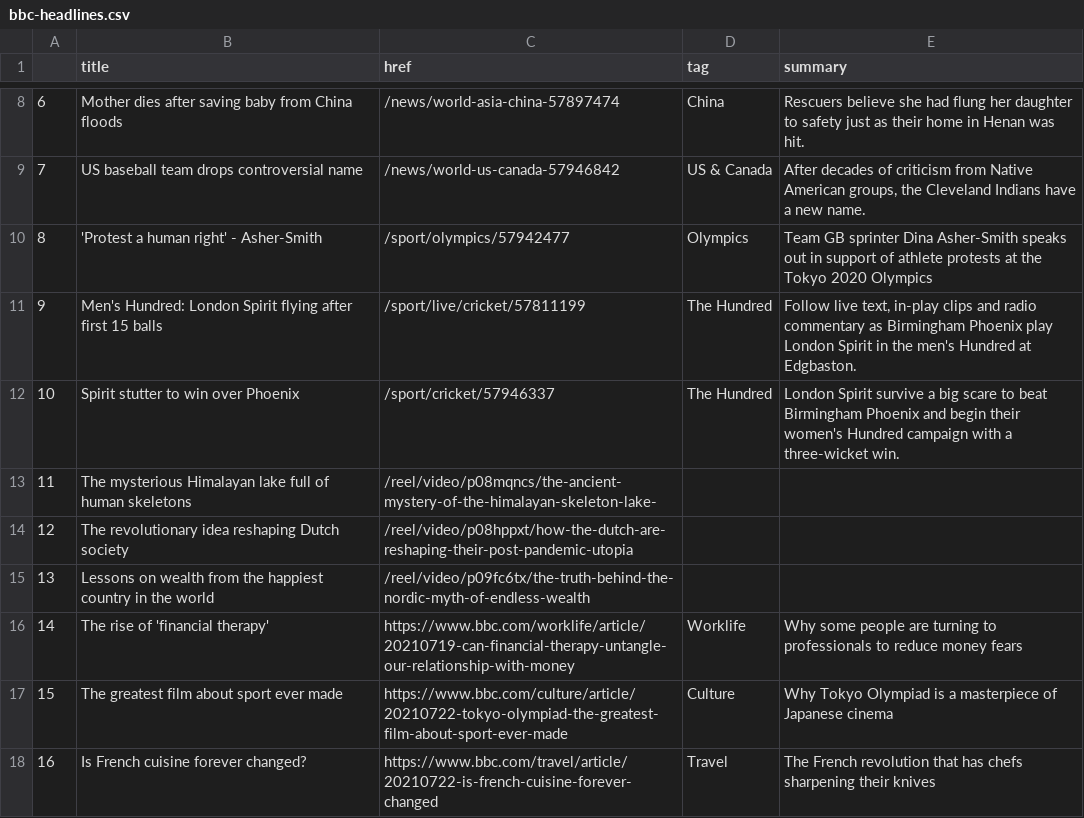
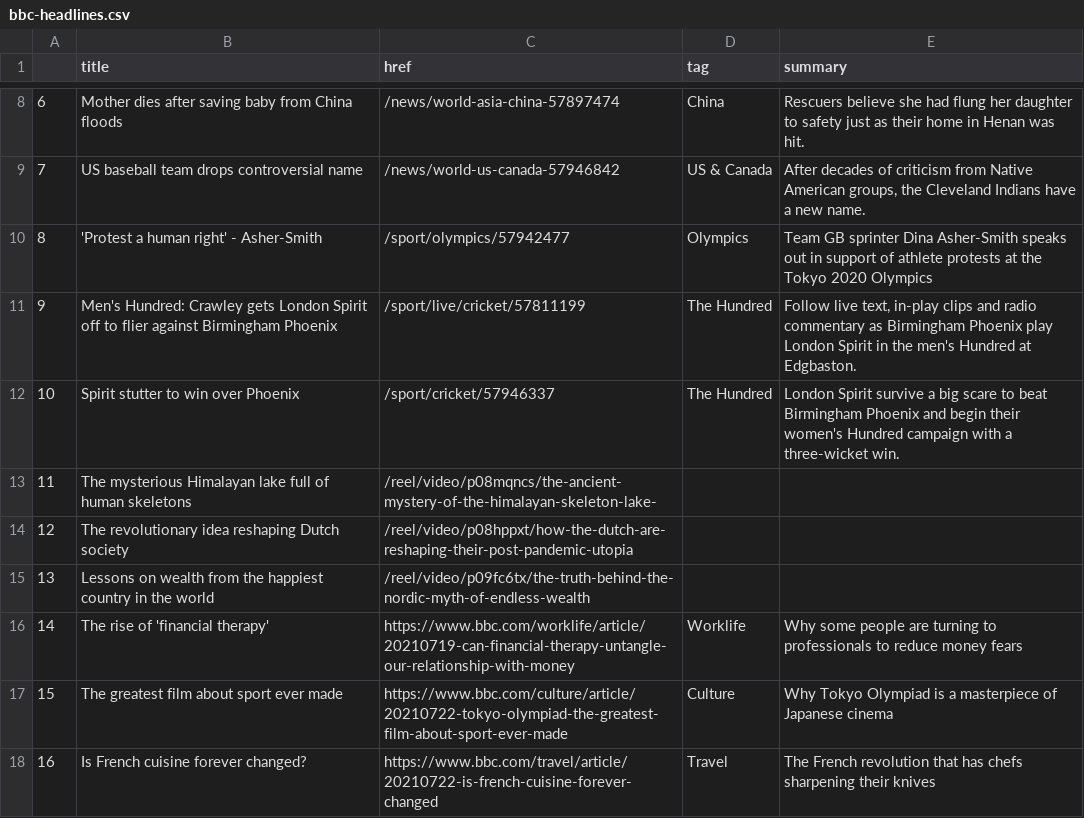
Before and after one commit to jsoma/automatic-scraper, a CSV file: bbc-headlines.csv, drawn as a sheet; only a part is shown, gaps mark what is left out.

```diff
--- a/bbc-headlines.csv
+++ b/bbc-headlines.csv
@@ -10,3 +10,3 @@
 8,'Protest a human right' - Asher-Smith,/sport/olympics/57942477,Olympics,Team GB sprinter Dina Asher-Smith speaks out in support of athlete protests at the Tokyo 2020 Olympics
-9,Men's Hundred: London Spirit flying after first 15 balls,/sport/live/cricket/57811199,The Hundred,"Follow live text, in-play clips and radio commentary as Birmingham Phoenix play London Spirit in the men's Hundred at Edgbaston."
+9,Men's Hundred: Crawley gets London Spirit off to flier against Birmingham Phoenix,/sport/live/cricket/57811199,The Hundred,"Follow live text, in-play clips and radio commentary as Birmingham Phoenix play London Spirit in the men's Hundred at Edgbaston."
 10,Spirit stutter to win over Phoenix,/sport/cricket/57946337,The Hundred,London Spirit survive a big scare to beat Birmingham Phoenix and begin their women's Hundred campaign with a three-wicket win.
```
